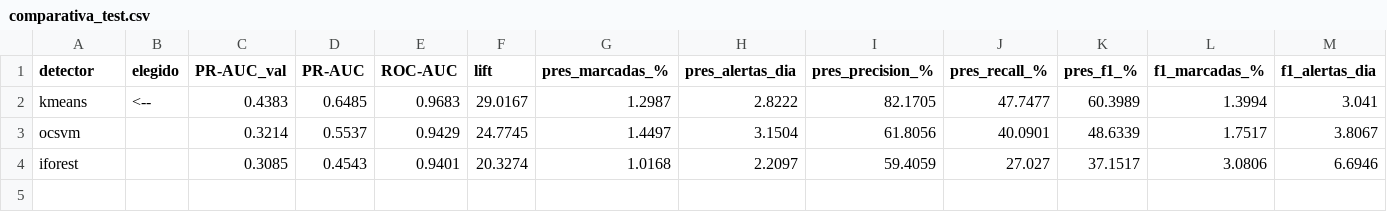
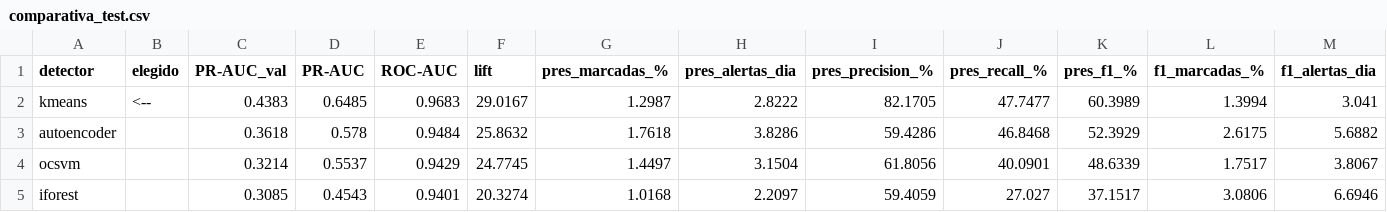
Before and after one commit to jacocallejo-merlin/Deteccion-fraude-merlin, a CSV file: resultados/comparativa_test.csv, drawn as a sheet; only a part is shown; rows hold the shown columns only; the diff names each change by its address in the sheet, - before the commit and + after, or states it on an @@ line.

Commit message:
Reorganización: con autoencoders

```diff
--- a/resultados/comparativa_test.csv
+++ b/resultados/comparativa_test.csv
+row 3: autoencoder |  | 0.3618 | 0.578 | 0.9484 | 25.8632 | 1.7618 | 3.8286 | 59.4286 | 46.8468 | 52.3929 | 2.6175 | 5.6882
```
Also changed, not shown: resultados/recall_por_tipo_test.csv, 7 other files.
